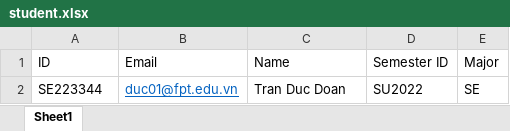
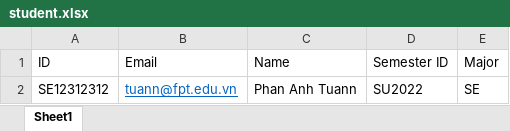
Before and after one commit to tranduc01/OJT_Management, an Excel workbook: web/Student/student.xlsx, sheet Sheet1, drawn as a sheet; values as stored, in another font and other column widths than the file's, no borders; the diff names each change by its address in the sheet, - before the commit and + after, or states it on an @@ line.

```diff
--- a/web/Student/student.xlsx (sheet Sheet1)
+++ b/web/Student/student.xlsx (sheet Sheet1)
-A2 (ID): SE223344
+A2 (ID): SE12312312
-B2 (Email): duc01@fpt.edu.vn
+B2 (Email): tuann@fpt.edu.vn
-C2 (Name): Tran Duc Doan
+C2 (Name): Phan Anh Tuann
```
Also changed, not shown: 34 other files.
